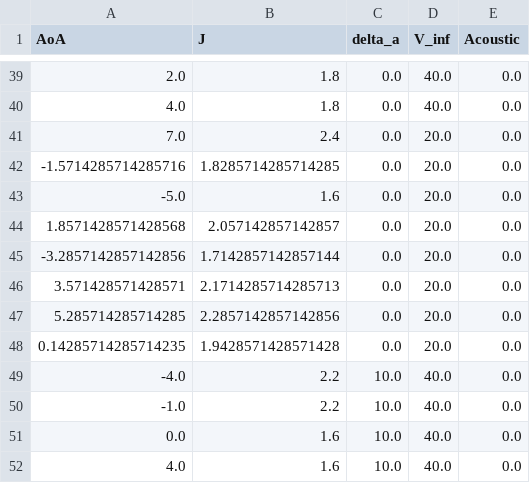
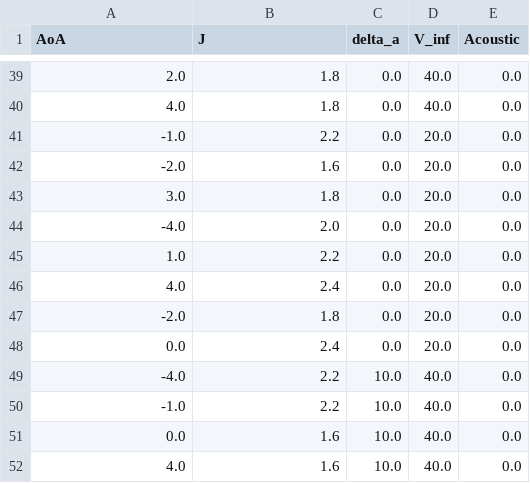
Before and after one commit to GerbenDr/ExpSim, a CSV file: matrix_output.csv, drawn as a sheet; only a part is shown, gaps mark what is left out.

```diff
--- a/matrix_output.csv
+++ b/matrix_output.csv
@@ -40,10 +40,10 @@ AoA,J,delta_a,V_inf,Acoustic
 4.0,1.8,0.0,40.0,0.0
-7.0,2.4,0.0,20.0,0.0
--1.5714285714285716,1.8285714285714285,0.0,20.0,0.0
--5.0,1.6,0.0,20.0,0.0
-1.8571428571428568,2.057142857142857,0.0,20.0,0.0
--3.2857142857142856,1.7142857142857144,0.0,20.0,0.0
-3.571428571428571,2.1714285714285713,0.0,20.0,0.0
-5.285714285714285,2.2857142857142856,0.0,20.0,0.0
-0.14285714285714235,1.9428571428571428,0.0,20.0,0.0
+-1.0,2.2,0.0,20.0,0.0
+-2.0,1.6,0.0,20.0,0.0
+3.0,1.8,0.0,20.0,0.0
+-4.0,2.0,0.0,20.0,0.0
+1.0,2.2,0.0,20.0,0.0
+4.0,2.4,0.0,20.0,0.0
+-2.0,1.8,0.0,20.0,0.0
+0.0,2.4,0.0,20.0,0.0
 -4.0,2.2,10.0,40.0,0.0
```
Also changed, not shown: matrix_w_time.csv, 2 other files.
